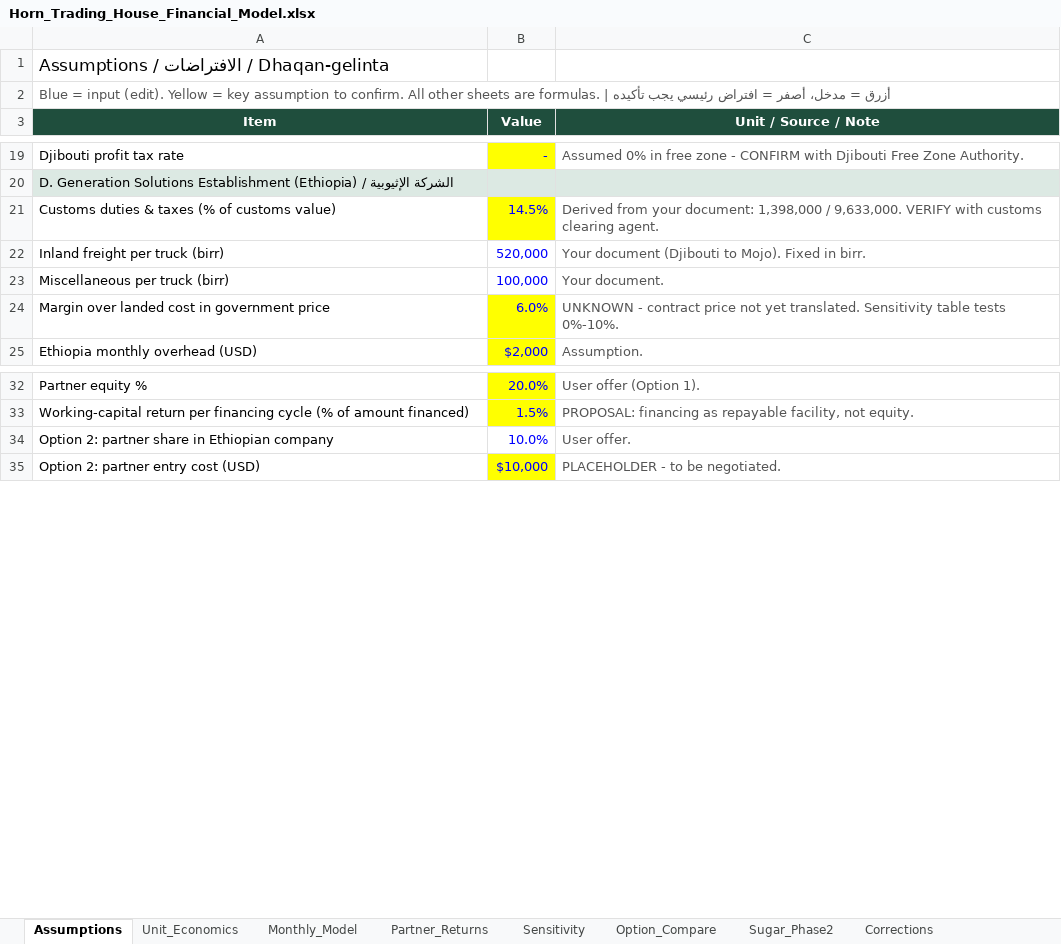
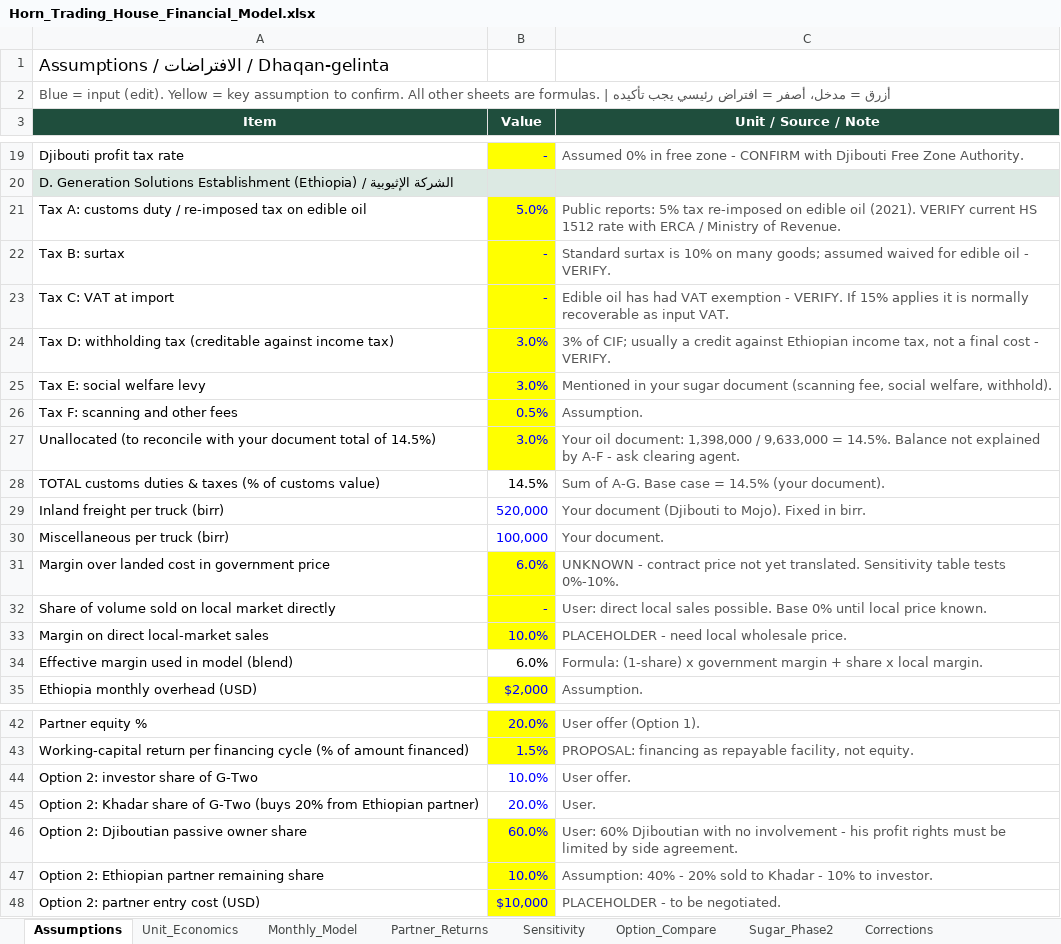
Before and after one commit to grislandapp-eng/greenoz, an Excel workbook: feasibility/Horn_Trading_House_Financial_Model.xlsx, sheet Assumptions, drawn as a sheet; only a part is shown, gaps mark what is left out; values as stored, in another font and other column widths than the file's, no borders; addresses are those after the commit; the diff names each change by its address in the sheet, - before the commit and + after, or states it on an @@ line.

```diff
--- a/feasibility/Horn_Trading_House_Financial_Model.xlsx (sheet Assumptions)
+++ b/feasibility/Horn_Trading_House_Financial_Model.xlsx (sheet Assumptions)
+row 21: Tax A: customs duty / re-imposed tax on edible oil | 5.0% | Public reports: 5% tax re-imposed on edible oil (2021). VERIFY current HS 1512 rate with ERCA / Ministry of Revenue.
+row 22: Tax B: surtax | - | Standard surtax is 10% on many goods; assumed waived for edible oil - VERIFY.
+row 23: Tax C: VAT at import | - | Edible oil has had VAT exemption - VERIFY. If 15% applies it is normally recoverable as input VAT.
+row 24: Tax D: withholding tax (creditable against income tax) | 3.0% | 3% of CIF; usually a credit against Ethiopian income tax, not a final cost - VERIFY.
+row 25: Tax E: social welfare levy | 3.0% | Mentioned in your sugar document (scanning fee, social welfare, withhold).
+row 26: Tax F: scanning and other fees | 0.5% | Assumption.
+row 27: Unallocated (to reconcile with your document total of 14.5%) | 3.0% | Your oil document: 1,398,000 / 9,633,000 = 14.5%. Balance not explained by A-F - ask clearing agent.
-A28 (Item): Customs duties &…
+A28 (Item): TOTAL customs duties &…
@@ B28 fill: #FFFF00 → none, text colour: #0000FF → black @@
-C28 (Unit / Source / Note): Derived from your document: 1,398,000 / 9,633,000. VERIFY with customs clearing agent.
+C28 (Unit / Source / Note): Sum of A-G. Base case = 14.5% (your document).
+row 32: Share of volume sold on local market directly | - | User: direct local sales possible. Base 0% until local price known.
+row 33: Margin on direct local-market sales | 10.0% | PLACEHOLDER - need local wholesale price.
+row 34: Effective margin used in model (blend) | 6.0% | Formula: (1-share) x government margin + share x local margin.
-A44 (Item): Option 2: partner share in Ethiopian company
+A44 (Item): Option 2: investor share of G-Two
+row 45: Option 2: Khadar share of G-Two (buys 20% from Ethiopian partner) | 20.0% | User.
+row 46: Option 2: Djiboutian passive owner share | 60.0% | User: 60% Djiboutian with no involvement - his profit rights must be limited by side agreement.
+row 47: Option 2: Ethiopian partner remaining share | 10.0% | Assumption: 40% - 20% sold to Khadar - 10% to investor.
```
Also changed, not shown: sheet Option_Compare, sheet Unit_Economics, sheet Partner_Returns, formulas that keep their value, 8 other files.
